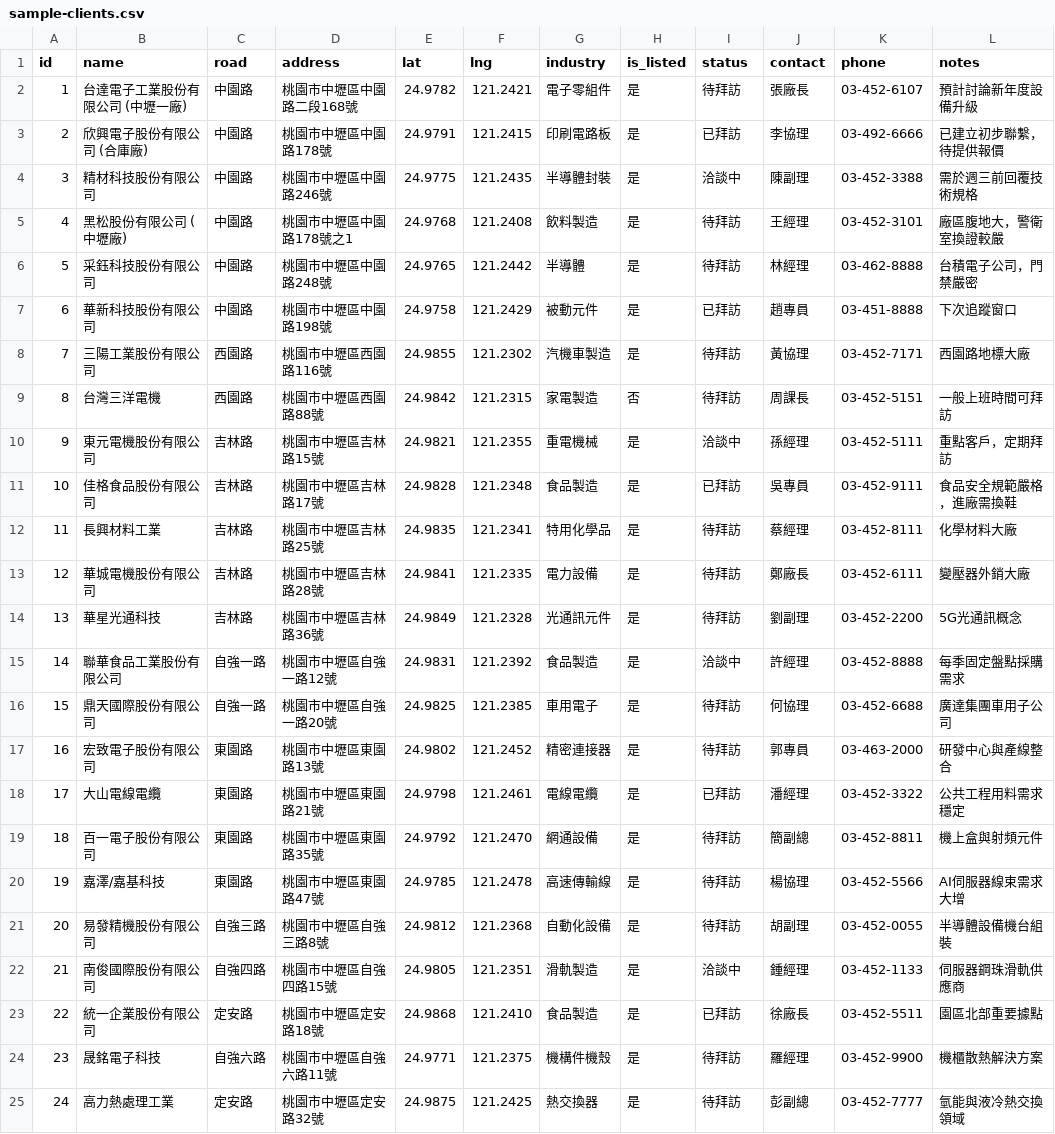
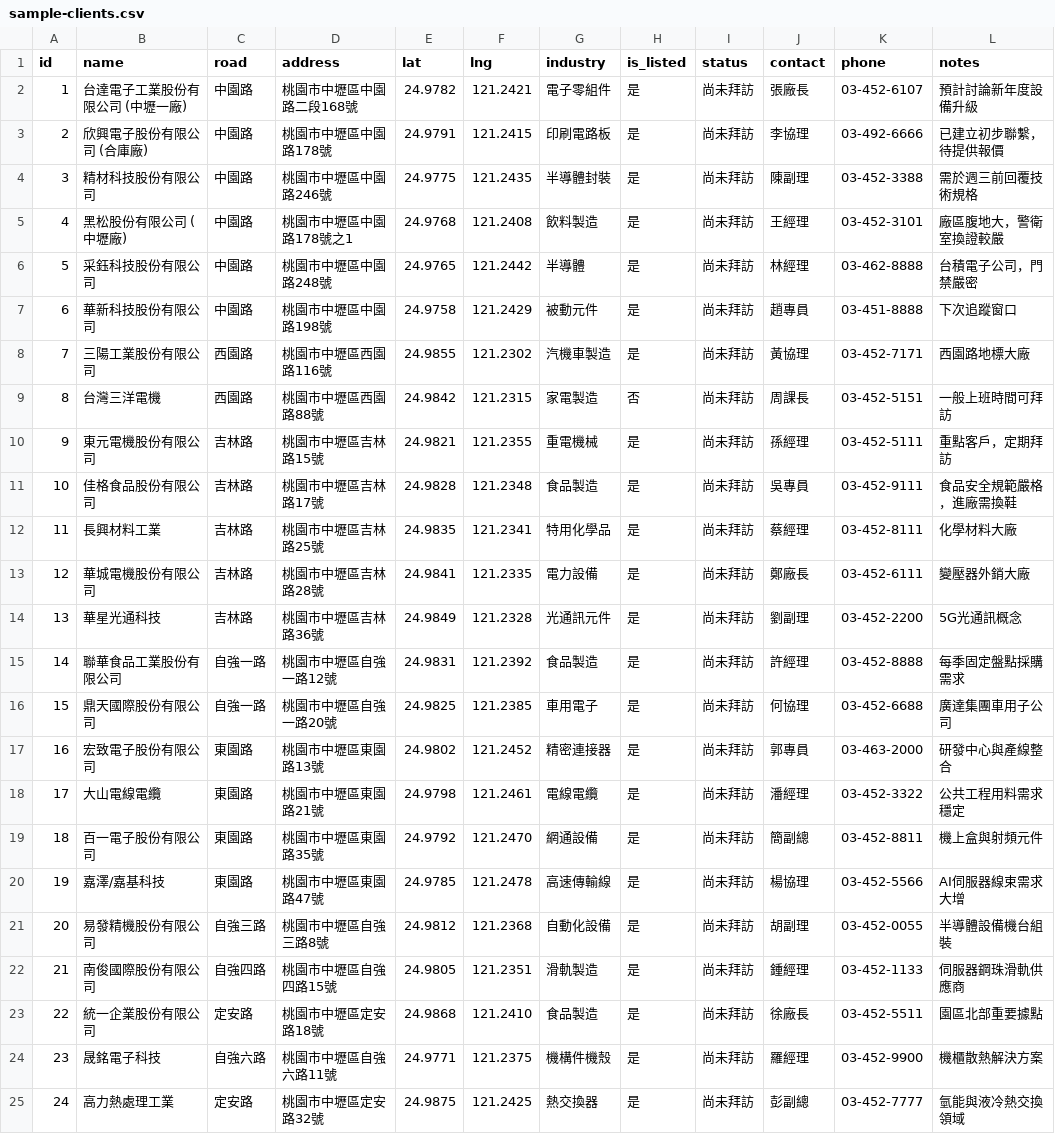
Before and after one commit to gyuyu2002-Jeff/sales-field-map, a CSV file: sample-clients.csv, drawn as a sheet.

Commit message:
feat: 將所有客戶預設狀態統一調整為「尚未拜訪」

```diff
--- a/sample-clients.csv
+++ b/sample-clients.csv
@@ -1,25 +1,25 @@
 id,name,road,address,lat,lng,industry,is_listed,status,contact,phone,notes
-1,台達電子工業股份有限公司 (中壢一廠),中園路,桃園市中壢區中園路二段168號,24.9782,121.2421,電子零組件,是,待拜訪,張廠長,03-452-6107,預計討論新年度設備升級
-2,欣興電子股份有限公司 (合庫廠),中園路,桃園市中壢區中園路178號,24.9791,121.2415,印刷電路板,是,已拜訪,李協理,03-492-6666,已建立初步聯繫，待提供報價
-3,精材科技股份有限公司,中園路,桃園市中壢區中園路246號,24.9775,121.2435,半導體封裝,是,洽談中,陳副理,03-452-3388,需於週三前回覆技術規格
-4,黑松股份有限公司 (中壢廠),中園路,桃園市中壢區中園路178號之1,24.9768,121.2408,飲料製造,是,待拜訪,王經理,03-452-3101,廠區腹地大，警衛室換證較嚴
-5,采鈺科技股份有限公司,中園路,桃園市中壢區中園路248號,24.9765,121.2442,半導體,是,待拜訪,林經理,03-462-8888,台積電子公司，門禁嚴密
-6,華新科技股份有限公司,中園路,桃園市中壢區中園路198號,24.9758,121.2429,被動元件,是,已拜訪,趙專員,03-451-8888,下次追蹤窗口
-7,三陽工業股份有限公司,西園路,桃園市中壢區西園路116號,24.9855,121.2302,汽機車製造,是,待拜訪,黃協理,03-452-7171,西園路地標大廠
-8,台灣三洋電機,西園路,桃園市中壢區西園路88號,24.9842,121.2315,家電製造,否,待拜訪,周課長,03-452-5151,一般上班時間可拜訪
-9,東元電機股份有限公司,吉林路,桃園市中壢區吉林路15號,24.9821,121.2355,重電機械,是,洽談中,孫經理,03-452-5111,重點客戶，定期拜訪
-10,佳格食品股份有限公司,吉林路,桃園市中壢區吉林路17號,24.9828,121.2348,食品製造,是,已拜訪,吳專員,03-452-9111,食品安全規範嚴格，進廠需換鞋
-11,長興材料工業,吉林路,桃園市中壢區吉林路25號,24.9835,121.2341,特用化學品,是,待拜訪,蔡經理,03-452-8111,化學材料大廠
-12,華城電機股份有限公司,吉林路,桃園市中壢區吉林路28號,24.9841,121.2335,電力設備,是,待拜訪,鄭廠長,03-452-6111,變壓器外銷大廠
-13,華星光通科技,吉林路,桃園市中壢區吉林路36號,24.9849,121.2328,光通訊元件,是,待拜訪,劉副理,03-452-2200,5G光通訊概念
-14,聯華食品工業股份有限公司,自強一路,桃園市中壢區自強一路12號,24.9831,121.2392,食品製造,是,洽談中,許經理,03-452-8888,每季固定盤點採購需求
-15,鼎天國際股份有限公司,自強一路,桃園市中壢區自強一路20號,24.9825,121.2385,車用電子,是,待拜訪,何協理,03-452-6688,廣達集團車用子公司
-16,宏致電子股份有限公司,東園路,桃園市中壢區東園路13號,24.9802,121.2452,精密連接器,是,待拜訪,郭專員,03-463-2000,研發中心與產線整合
-17,大山電線電纜,東園路,桃園市中壢區東園路21號,24.9798,121.2461,電線電纜,是,已拜訪,潘經理,03-452-3322,公共工程用料需求穩定
-18,百一電子股份有限公司,東園路,桃園市中壢區東園路35號,24.9792,121.2470,網通設備,是,待拜訪,簡副總,03-452-8811,機上盒與射頻元件
-19,嘉澤/嘉基科技,東園路,桃園市中壢區東園路47號,24.9785,121.2478,高速傳輸線,是,待拜訪,楊協理,03-452-5566,AI伺服器線束需求大增
-20,易發精機股份有限公司,自強三路,桃園市中壢區自強三路8號,24.9812,121.2368,自動化設備,是,待拜訪,胡副理,03-452-0055,半導體設備機台組裝
-21,南俊國際股份有限公司,自強四路,桃園市中壢區自強四路15號,24.9805,121.2351,滑軌製造,是,洽談中,鍾經理,03-452-1133,伺服器鋼珠滑軌供應商
-22,統一企業股份有限公司,定安路,桃園市中壢區定安路18號,24.9868,121.2410,食品製造,是,已拜訪,徐廠長,03-452-5511,園區北部重要據點
-23,晟銘電子科技,自強六路,桃園市中壢區自強六路11號,24.9771,121.2375,機構件機殼,是,待拜訪,羅經理,03-452-9900,機櫃散熱解決方案
-24,高力熱處理工業,定安路,桃園市中壢區定安路32號,24.9875,121.2425,熱交換器,是,待拜訪,彭副總,03-452-7777,氫能與液冷熱交換領域
+1,台達電子工業股份有限公司 (中壢一廠),中園路,桃園市中壢區中園路二段168號,24.9782,121.2421,電子零組件,是,尚未拜訪,張廠長,03-452-6107,預計討論新年度設備升級
+2,欣興電子股份有限公司 (合庫廠),中園路,桃園市中壢區中園路178號,24.9791,121.2415,印刷電路板,是,尚未拜訪,李協理,03-492-6666,已建立初步聯繫，待提供報價
+3,精材科技股份有限公司,中園路,桃園市中壢區中園路246號,24.9775,121.2435,半導體封裝,是,尚未拜訪,陳副理,03-452-3388,需於週三前回覆技術規格
+4,黑松股份有限公司 (中壢廠),中園路,桃園市中壢區中園路178號之1,24.9768,121.2408,飲料製造,是,尚未拜訪,王經理,03-452-3101,廠區腹地大，警衛室換證較嚴
+5,采鈺科技股份有限公司,中園路,桃園市中壢區中園路248號,24.9765,121.2442,半導體,是,尚未拜訪,林經理,03-462-8888,台積電子公司，門禁嚴密
+6,華新科技股份有限公司,中園路,桃園市中壢區中園路198號,24.9758,121.2429,被動元件,是,尚未拜訪,趙專員,03-451-8888,下次追蹤窗口
+7,三陽工業股份有限公司,西園路,桃園市中壢區西園路116號,24.9855,121.2302,汽機車製造,是,尚未拜訪,黃協理,03-452-7171,西園路地標大廠
+8,台灣三洋電機,西園路,桃園市中壢區西園路88號,24.9842,121.2315,家電製造,否,尚未拜訪,周課長,03-452-5151,一般上班時間可拜訪
+9,東元電機股份有限公司,吉林路,桃園市中壢區吉林路15號,24.9821,121.2355,重電機械,是,尚未拜訪,孫經理,03-452-5111,重點客戶，定期拜訪
+10,佳格食品股份有限公司,吉林路,桃園市中壢區吉林路17號,24.9828,121.2348,食品製造,是,尚未拜訪,吳專員,03-452-9111,食品安全規範嚴格，進廠需換鞋
+11,長興材料工業,吉林路,桃園市中壢區吉林路25號,24.9835,121.2341,特用化學品,是,尚未拜訪,蔡經理,03-452-8111,化學材料大廠
+12,華城電機股份有限公司,吉林路,桃園市中壢區吉林路28號,24.9841,121.2335,電力設備,是,尚未拜訪,鄭廠長,03-452-6111,變壓器外銷大廠
+13,華星光通科技,吉林路,桃園市中壢區吉林路36號,24.9849,121.2328,光通訊元件,是,尚未拜訪,劉副理,03-452-2200,5G光通訊概念
+14,聯華食品工業股份有限公司,自強一路,桃園市中壢區自強一路12號,24.9831,121.2392,食品製造,是,尚未拜訪,許經理,03-452-8888,每季固定盤點採購需求
+15,鼎天國際股份有限公司,自強一路,桃園市中壢區自強一路20號,24.9825,121.2385,車用電子,是,尚未拜訪,何協理,03-452-6688,廣達集團車用子公司
+16,宏致電子股份有限公司,東園路,桃園市中壢區東園路13號,24.9802,121.2452,精密連接器,是,尚未拜訪,郭專員,03-463-2000,研發中心與產線整合
+17,大山電線電纜,東園路,桃園市中壢區東園路21號,24.9798,121.2461,電線電纜,是,尚未拜訪,潘經理,03-452-3322,公共工程用料需求穩定
+18,百一電子股份有限公司,東園路,桃園市中壢區東園路35號,24.9792,121.2470,網通設備,是,尚未拜訪,簡副總,03-452-8811,機上盒與射頻元件
+19,嘉澤/嘉基科技,東園路,桃園市中壢區東園路47號,24.9785,121.2478,高速傳輸線,是,尚未拜訪,楊協理,03-452-5566,AI伺服器線束需求大增
+20,易發精機股份有限公司,自強三路,桃園市中壢區自強三路8號,24.9812,121.2368,自動化設備,是,尚未拜訪,胡副理,03-452-0055,半導體設備機台組裝
+21,南俊國際股份有限公司,自強四路,桃園市中壢區自強四路15號,24.9805,121.2351,滑軌製造,是,尚未拜訪,鍾經理,03-452-1133,伺服器鋼珠滑軌供應商
+22,統一企業股份有限公司,定安路,桃園市中壢區定安路18號,24.9868,121.2410,食品製造,是,尚未拜訪,徐廠長,03-452-5511,園區北部重要據點
+23,晟銘電子科技,自強六路,桃園市中壢區自強六路11號,24.9771,121.2375,機構件機殼,是,尚未拜訪,羅經理,03-452-9900,機櫃散熱解決方案
+24,高力熱處理工業,定安路,桃園市中壢區定安路32號,24.9875,121.2425,熱交換器,是,尚未拜訪,彭副總,03-452-7777,氫能與液冷熱交換領域
```
Also changed, not shown: 1 other file.
